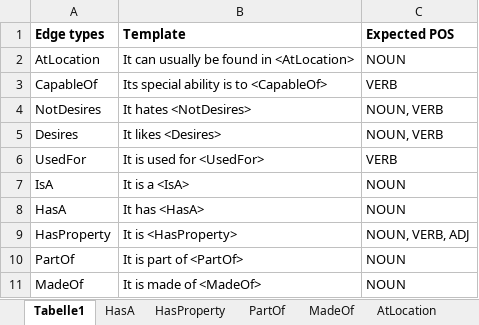
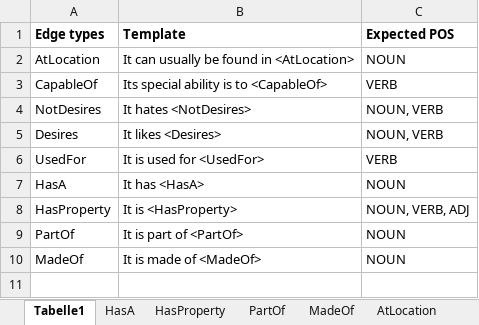
Before and after one commit to ElisaNguyen/Pokerator, an Excel workbook: Data/APNLP_templates.xlsx, sheet Tabelle1, drawn as a sheet; values as stored, in another font and other column widths than the file's, no borders; the diff names each change by its address in the sheet, - before the commit and + after, or states it on an @@ line.

```diff
--- a/Data/APNLP_templates.xlsx (sheet Tabelle1)
+++ b/Data/APNLP_templates.xlsx (sheet Tabelle1)
-row 7: IsA | It is a <IsA> | NOUN
```
Also changed, not shown: other sheet tabs, 2 other files.
